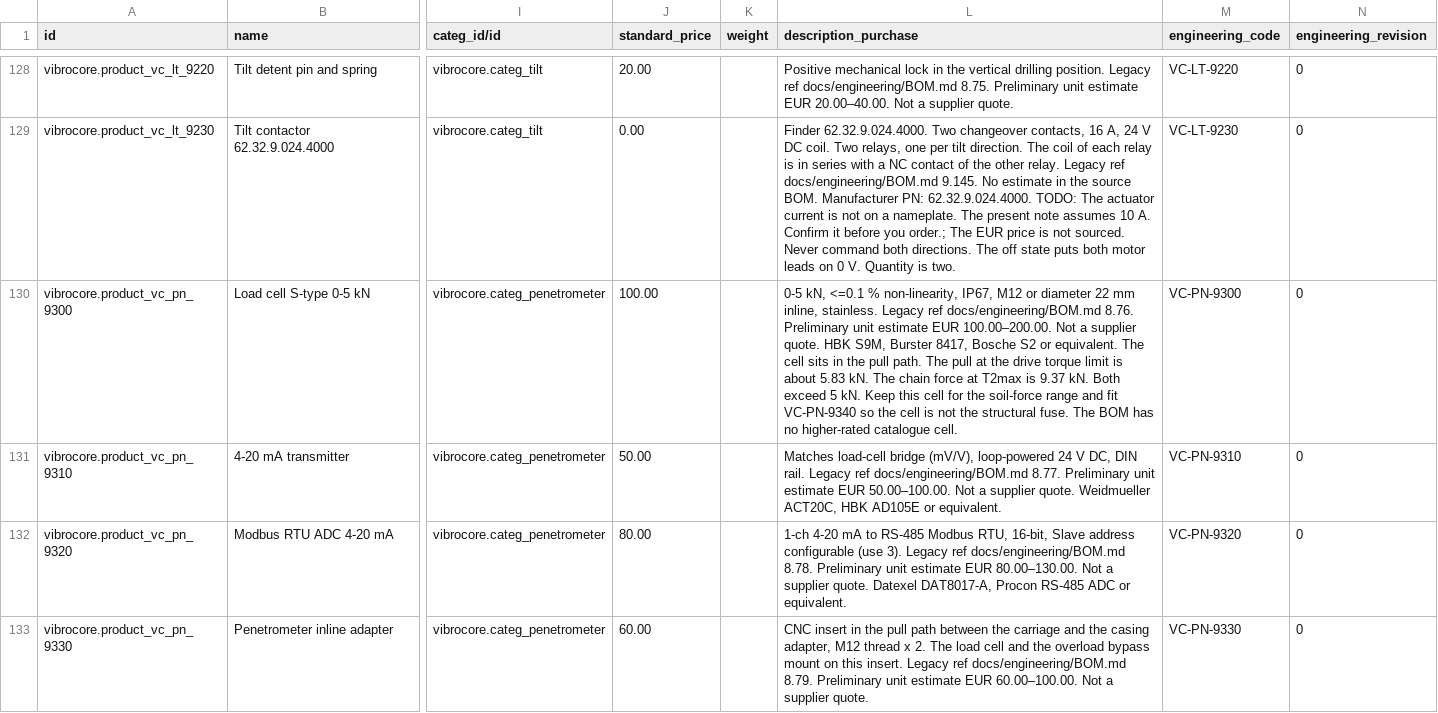
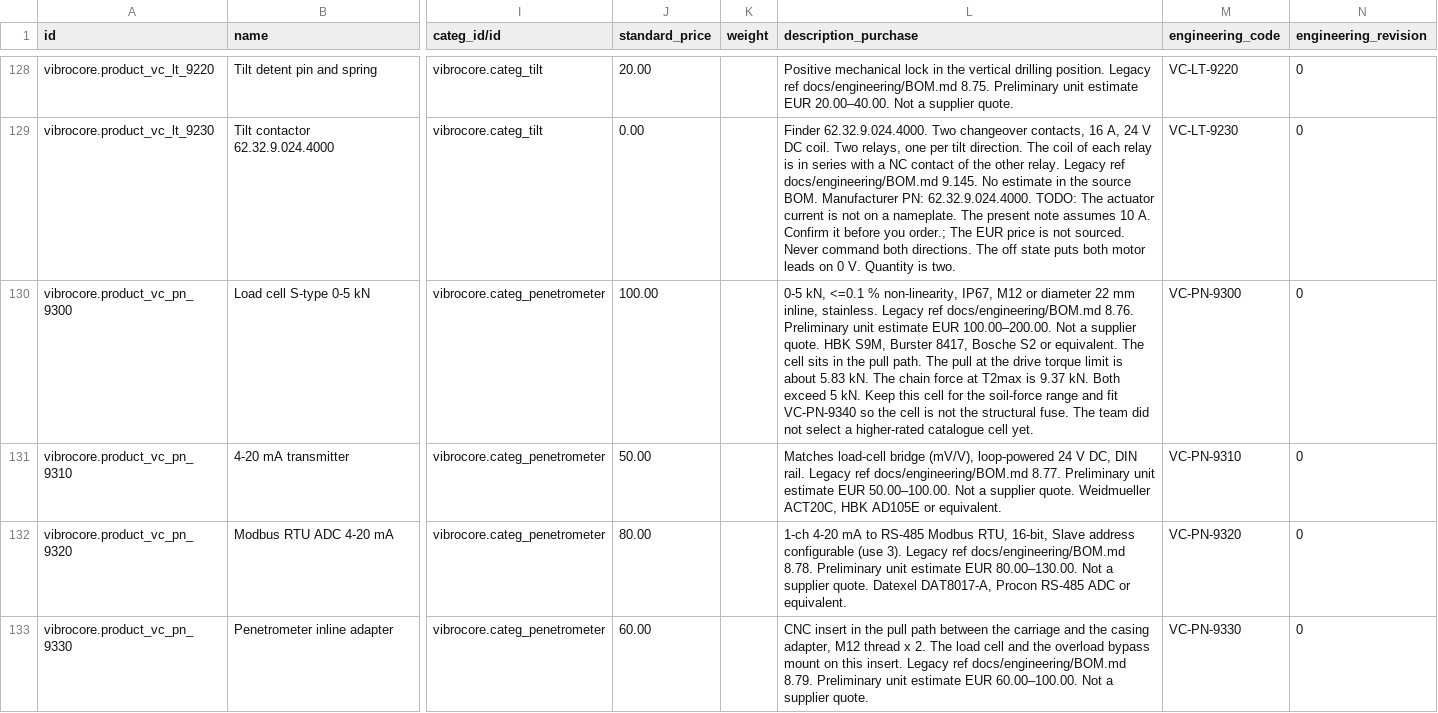
Before and after one commit to GROUNDUP-GmbH/vibrocore, a CSV file: cad/odoo/plm/product.product.csv, drawn as a sheet; only a part is shown, gaps mark what is left out; the diff covers the shown part only; the diff names each change by its address in the sheet, - before the commit and + after, or states it on an @@ line.

```diff
--- a/cad/odoo/plm/product.product.csv
+++ b/cad/odoo/plm/product.product.csv
-L130 (description_purchase): …fuse. The BOM has no higher-rated catalogue cell.
+L130 (description_purchase): …fuse. The team did not select a higher-rated catalogue cell yet.
```
Also changed, not shown: 4 edited cells elsewhere in this file, cad/odoo/mrp/product.product.csv, 1 other file.
